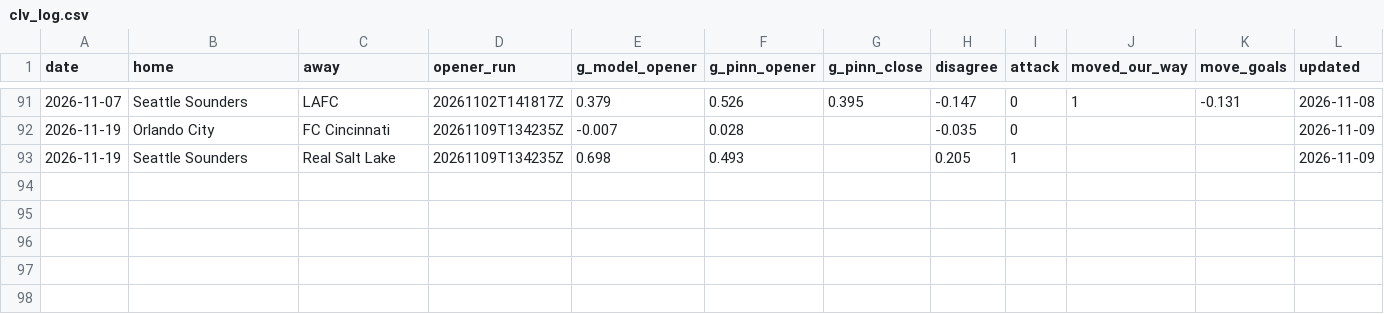
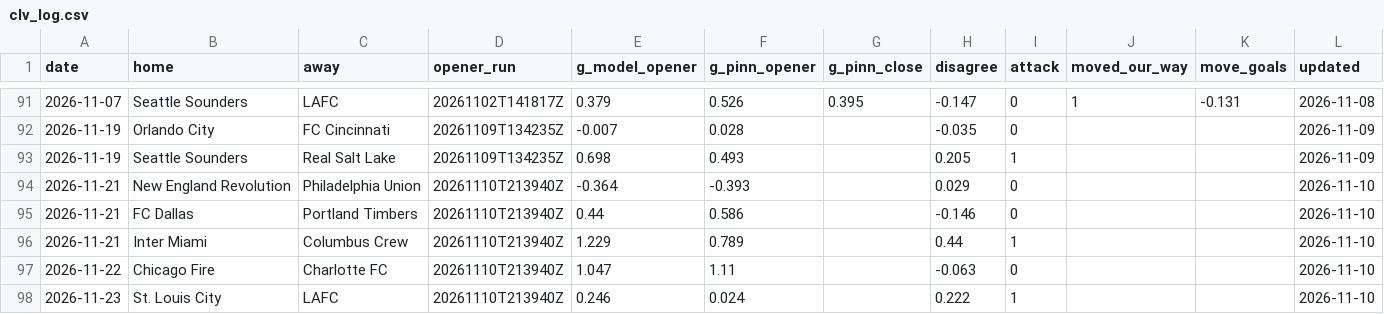
Before and after one commit to TheBallr/MLS-FUTURES, a CSV file: data/market/clv_log.csv, drawn as a sheet; only a part is shown, gaps mark what is left out.

```diff
--- a/data/market/clv_log.csv
+++ b/data/market/clv_log.csv
@@ -93 +93,6 @@ date,home,away,opener_run,g_model_opener,g_pinn_opener,g_pinn_close,disagree,att
 2026-11-19,Seattle Sounders,Real Salt Lake,20261109T134235Z,0.698,0.493,,0.205,1,,,2026-11-09
+2026-11-21,New England Revolution,Philadelphia Union,20261110T213940Z,-0.364,-0.393,,0.029,0,,,2026-11-10
+2026-11-21,FC Dallas,Portland Timbers,20261110T213940Z,0.44,0.586,,-0.146,0,,,2026-11-10
+2026-11-21,Inter Miami,Columbus Crew,20261110T213940Z,1.229,0.789,,0.44,1,,,2026-11-10
+2026-11-22,Chicago Fire,Charlotte FC,20261110T213940Z,1.047,1.11,,-0.063,0,,,2026-11-10
+2026-11-23,St. Louis City,LAFC,20261110T213940Z,0.246,0.024,,0.222,1,,,2026-11-10
```
Also changed, not shown: data/market/current_round_odds.csv, data/ratings/absence_values.csv, 28 other files.
